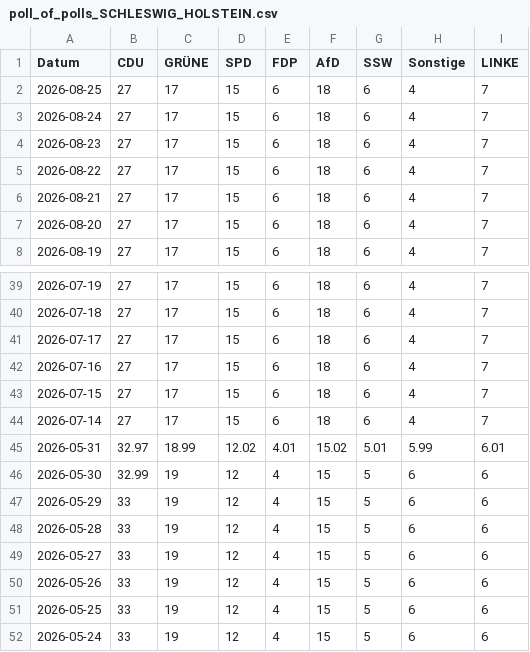
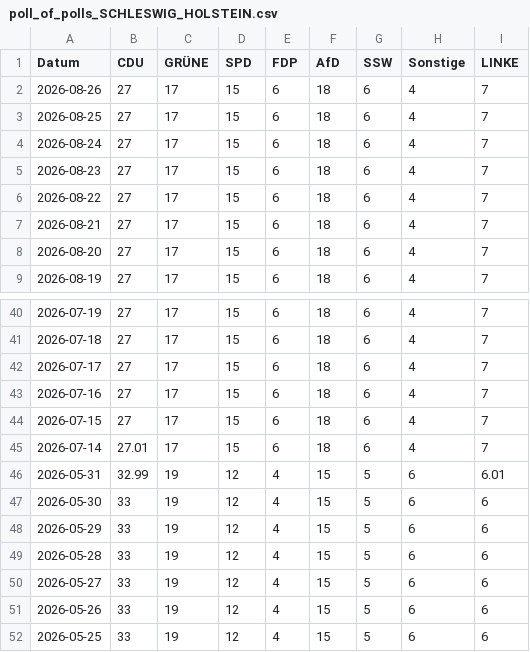
Before and after one commit to Cacauu/2025_ddj_wahlen_data, a CSV file: data/poll_of_polls_SCHLESWIG_HOLSTEIN.csv, drawn as a sheet; only a part is shown, gaps mark what is left out; the shorter side is filled out with more unchanged rows.

```diff
--- a/data/poll_of_polls_SCHLESWIG_HOLSTEIN.csv
+++ b/data/poll_of_polls_SCHLESWIG_HOLSTEIN.csv
@@ -1,2 +1,3 @@
 Datum,CDU,GRÜNE,SPD,FDP,AfD,SSW,Sonstige,LINKE
+2026-08-26,27,17,15,6,18,6,4,7
 2026-08-25,27,17,15,6,18,6,4,7
@@ -43,5 +44,5 @@ Datum,CDU,GRÜNE,SPD,FDP,AfD,SSW,Sonstige,LINKE
 2026-07-15,27,17,15,6,18,6,4,7
-2026-07-14,27,17,15,6,18,6,4,7
-2026-05-31,32.97,18.99,12.02,4.01,15.02,5.01,5.99,6.01
-2026-05-30,32.99,19,12,4,15,5,6,6
+2026-07-14,27.01,17,15,6,18,6,4,7
+2026-05-31,32.99,19,12,4,15,5,6,6.01
+2026-05-30,33,19,12,4,15,5,6,6
 2026-05-29,33,19,12,4,15,5,6,6
```
Also changed, not shown: data/poll_of_polls_BERLIN.csv, data/poll_of_polls_BREMEN.csv, 3 other files.
